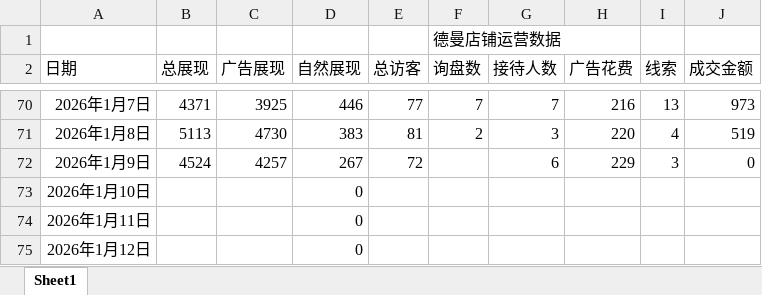
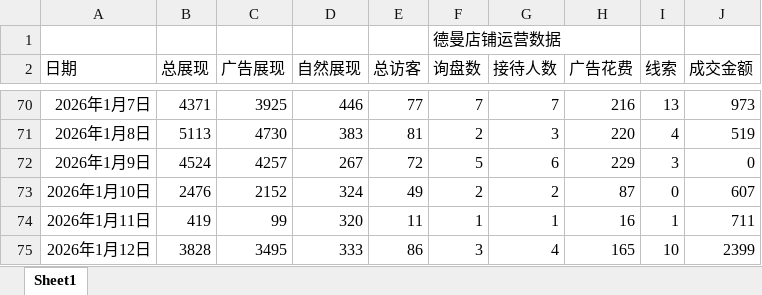
Before and after one commit to libebe868-hash/1688-deman, an Excel workbook: data.xlsx, sheet Sheet1, drawn as a sheet; only a part is shown, gaps mark what is left out; values as stored, in another font and other column widths than the file's, no borders; the diff covers the shown part only; the diff names each change by its address in the sheet, - before the commit and + after, or states it on an @@ line.

Commit message:
Add files via upload

```diff
--- a/data.xlsx (sheet Sheet1)
+++ b/data.xlsx (sheet Sheet1)
-F72 (询盘数): (empty)
+F72 (询盘数): 5
-B73 (总展现): (empty)
+B73 (总展现): 2476
-C73 (广告展现): (empty)
+C73 (广告展现): 2152
-D73 (自然展现): 0
+D73 (自然展现): 324
-E73 (总访客): (empty)
+E73 (总访客): 49
-F73 (询盘数): (empty)
+F73 (询盘数): 2
-G73 (接待人数): (empty)
+G73 (接待人数): 2
-H73 (广告花费): (empty)
+H73 (广告花费): 87
-I73 (线索): (empty)
+I73 (线索): 0
-J73 (成交金额): (empty)
+J73 (成交金额): 607
-B74 (总展现): (empty)
+B74 (总展现): 419
-C74 (广告展现): (empty)
+C74 (广告展现): 99
-D74 (自然展现): 0
+D74 (自然展现): 320
-E74 (总访客): (empty)
+E74 (总访客): 11
-F74 (询盘数): (empty)
+F74 (询盘数): 1
-G74 (接待人数): (empty)
+G74 (接待人数): 1
-H74 (广告花费): (empty)
+H74 (广告花费): 16
-I74 (线索): (empty)
+I74 (线索): 1
-J74 (成交金额): (empty)
+J74 (成交金额): 711
-B75 (总展现): (empty)
+B75 (总展现): 3828
-C75 (广告展现): (empty)
+C75 (广告展现): 3495
-D75 (自然展现): 0
+D75 (自然展现): 333
-E75 (总访客): (empty)
+E75 (总访客): 86
-F75 (询盘数): (empty)
+F75 (询盘数): 3
-G75 (接待人数): (empty)
+G75 (接待人数): 4
-H75 (广告花费): (empty)
+H75 (广告花费): 165
-I75 (线索): (empty)
+I75 (线索): 10
-J75 (成交金额): (empty)
+J75 (成交金额): 2399
```
Also changed, not shown: 36 edited cells elsewhere in this sheet.
